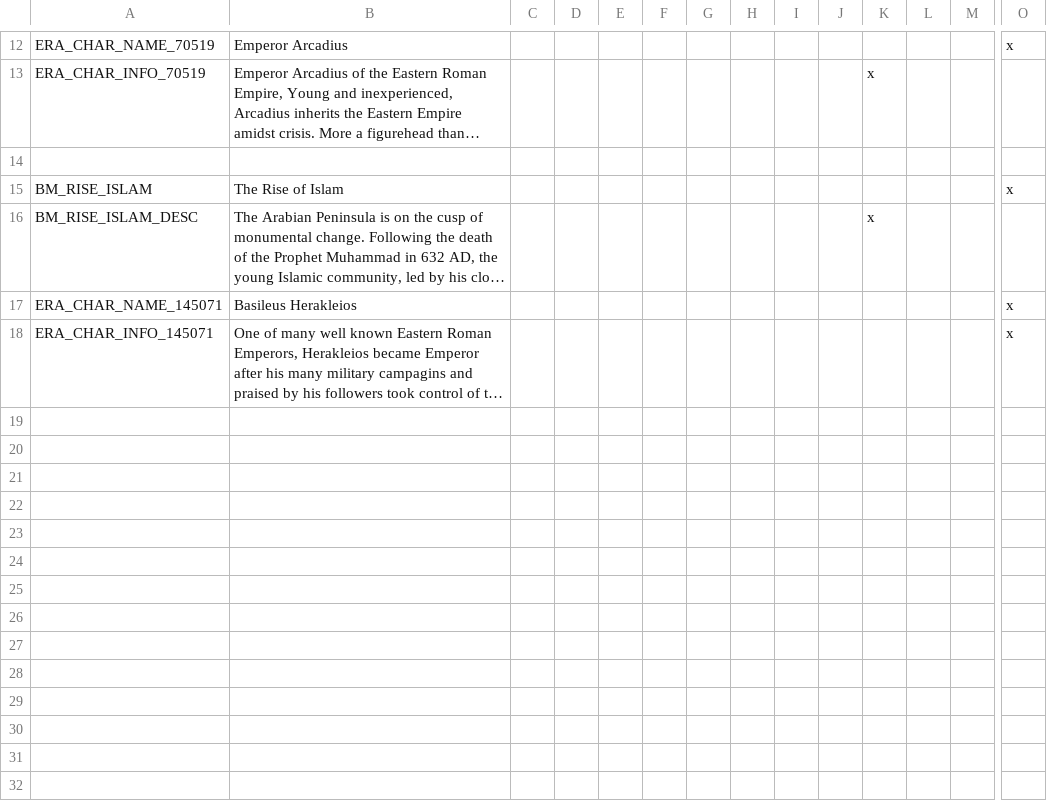
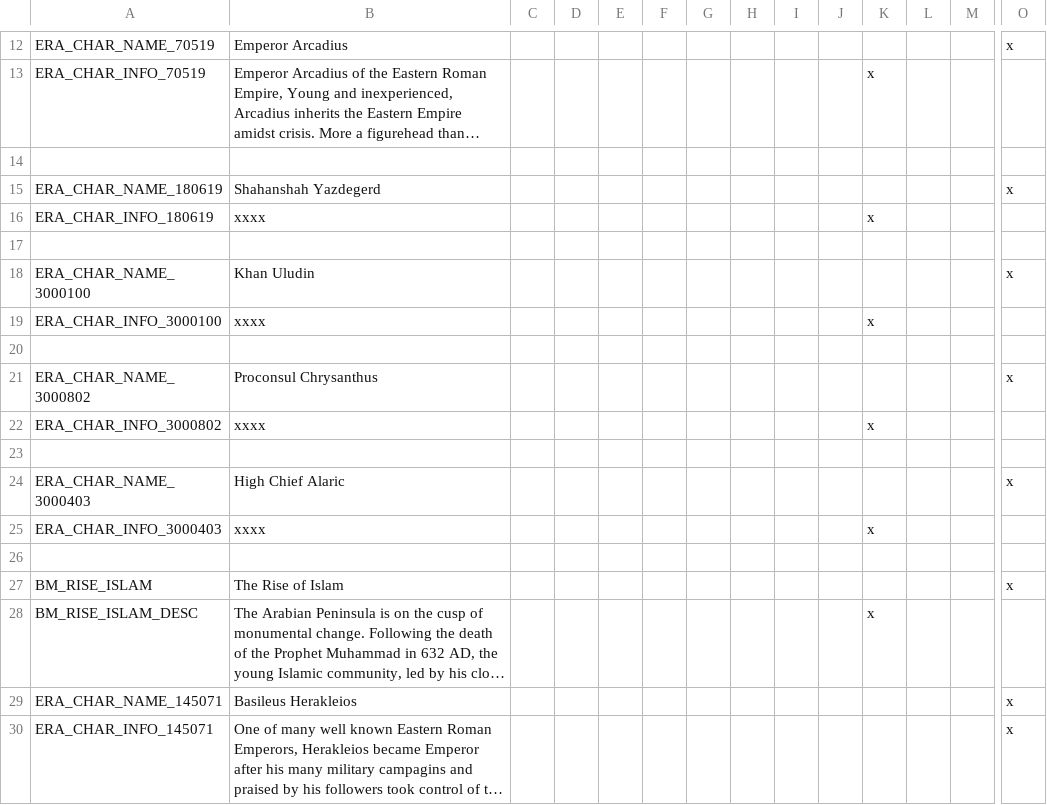
Before and after one commit to Archidemos/extradecisions, a CSV file: localisation/ar_bookmarks.csv, drawn as a sheet; only a part is shown, gaps mark what is left out; long unchanged cells end in …; rows hold the shown columns only; the diff names each change by its address in the sheet, - before the commit and + after, or states it on an @@ line.

```diff
--- a/localisation/ar_bookmarks.csv
+++ b/localisation/ar_bookmarks.csv
+row 15: ERA_CHAR_NAME_180619 | Shahanshah Yazdegerd |  |  |  |  |  |  |  |  |  |  |  | x
+row 16: ERA_CHAR_INFO_180619 | xxxx |  |  |  |  |  |  |  |  | x
+row 17: (empty)
+row 18: ERA_CHAR_NAME_3000100 | Khan Uludin |  |  |  |  |  |  |  |  |  |  |  | x
+row 19: ERA_CHAR_INFO_3000100 | xxxx |  |  |  |  |  |  |  |  | x
+row 20: (empty)
+row 21: ERA_CHAR_NAME_3000802 | Proconsul Chrysanthus |  |  |  |  |  |  |  |  |  |  |  | x
+row 22: ERA_CHAR_INFO_3000802 | xxxx |  |  |  |  |  |  |  |  | x
+row 23: (empty)
+row 24: ERA_CHAR_NAME_3000403 | High Chief Alaric |  |  |  |  |  |  |  |  |  |  |  | x
+row 25: ERA_CHAR_INFO_3000403 | xxxx |  |  |  |  |  |  |  |  | x
+row 26: (empty)
```
Also changed, not shown: localisation/ar_bloodlines.csv, localisation/ar_cbs.csv, 28 other files.
